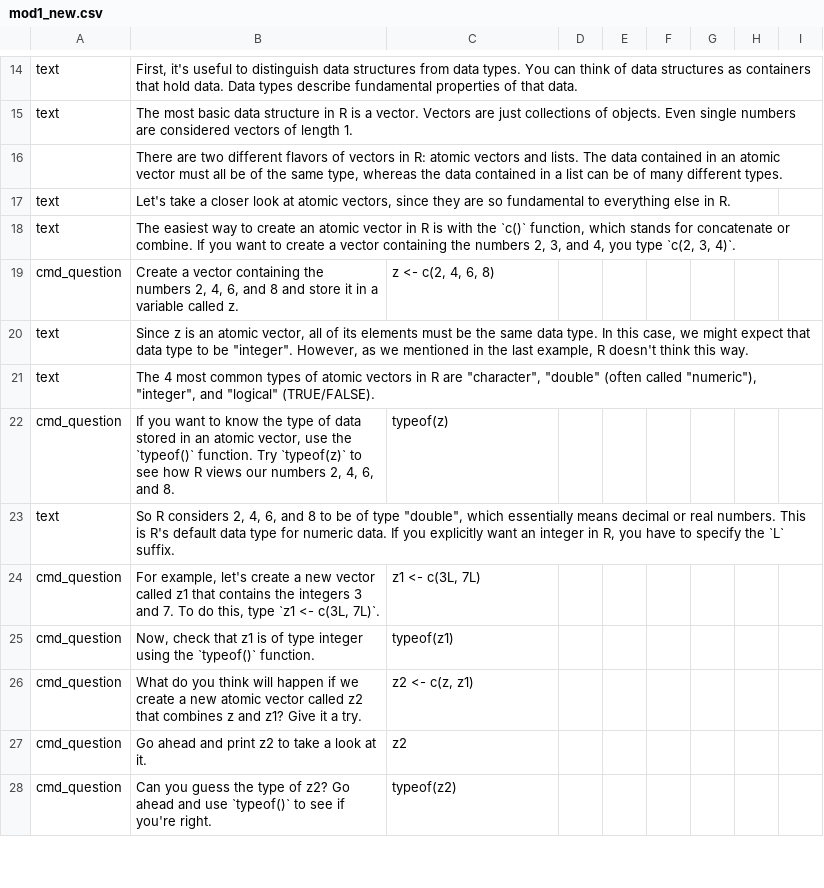
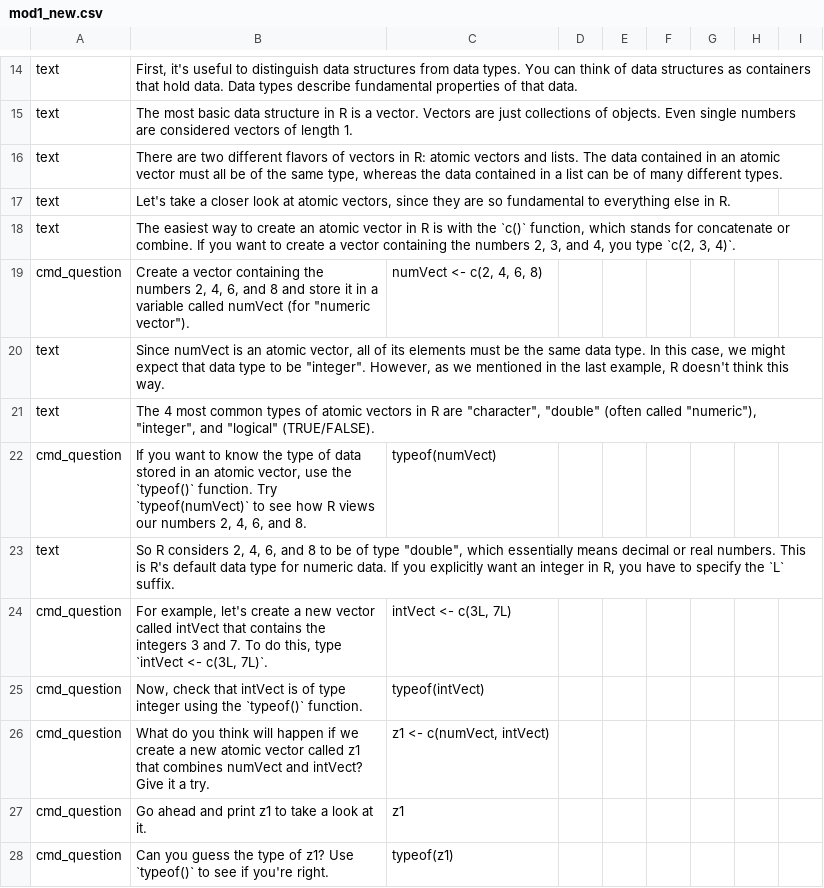
Before and after one commit to swirldev/swirl, a CSV file: data/Courses/Intro to R/module1/mod1_new.csv, drawn as a sheet; only a part is shown, gaps mark what is left out; the diff covers the shown part only.

```diff
--- a/data/Courses/Intro to R/module1/mod1_new.csv
+++ b/data/Courses/Intro to R/module1/mod1_new.csv
@@ -15,14 +15,14 @@ text,"First, it's useful to distinguish data structures from data types. You can
 text,The most basic data structure in R is a vector. Vectors are just collections of objects. Even single numbers are considered vectors of length 1.,,,,,,,
-,"There are two different flavors of vectors in R: atomic vectors and lists. The data contained in an atomic vector must all be of the same type, whereas the data contained in a list can be of many different types.",,,,,,,
+text,"There are two different flavors of vectors in R: atomic vectors and lists. The data contained in an atomic vector must all be of the same type, whereas the data contained in a list can be of many different types.",,,,,,,
 text,"Let's take a closer look at atomic vectors, since they are so fundamental to everything else in R.",,,,,,,
 text,"The easiest way to create an atomic vector in R is with the `c()` function, which stands for concatenate or combine. If you want to create a vector containing the numbers 2, 3, and 4, you type `c(2, 3, 4)`.",,,,,,,
-cmd_question,"Create a vector containing the numbers 2, 4, 6, and 8 and store it in a variable called z.","z <- c(2, 4, 6, 8)",,,,,,
-text,"Since z is an atomic vector, all of its elements must be the same data type. In this case, we might expect that data type to be ""integer"". However, as we mentioned in the last example, R doesn't think this way.",,,,,,,
+cmd_question,"Create a vector containing the numbers 2, 4, 6, and 8 and store it in a variable called numVect (for ""numeric vector"").","numVect <- c(2, 4, 6, 8)",,,,,,
+text,"Since numVect is an atomic vector, all of its elements must be the same data type. In this case, we might expect that data type to be ""integer"". However, as we mentioned in the last example, R doesn't think this way.",,,,,,,
 text,"The 4 most common types of atomic vectors in R are ""character"", ""double"" (often called ""numeric""), ""integer"", and ""logical"" (TRUE/FALSE).",,,,,,,
-cmd_question,"If you want to know the type of data stored in an atomic vector, use the `typeof()` function. Try `typeof(z)` to see how R views our numbers 2, 4, 6, and 8.",typeof(z),,,,,,
+cmd_question,"If you want to know the type of data stored in an atomic vector, use the `typeof()` function. Try `typeof(numVect)` to see how R views our numbers 2, 4, 6, and 8.",typeof(numVect),,,,,,
 text,"So R considers 2, 4, 6, and 8 to be of type ""double"", which essentially means decimal or real numbers. This is R's default data type for numeric data. If you explicitly want an integer in R, you have to specify the `L` suffix.",,,,,,,
-cmd_question,"For example, let's create a new vector called z1 that contains the integers 3 and 7. To do this, type `z1 <- c(3L, 7L)`.","z1 <- c(3L, 7L)",,,,,,
-cmd_question,"Now, check that z1 is of type integer using the `typeof()` function.",typeof(z1),,,,,,
-cmd_question,What do you think will happen if we create a new atomic vector called z2 that combines z and z1? Give it a try.,"z2 <- c(z, z1)",,,,,,
-cmd_question,Go ahead and print z2 to take a look at it.,z2,,,,,,
-cmd_question,Can you guess the type of z2? Go ahead and use `typeof()` to see if you're right.,typeof(z2),,,,,,
+cmd_question,"For example, let's create a new vector called intVect that contains the integers 3 and 7. To do this, type `intVect <- c(3L, 7L)`.","intVect <- c(3L, 7L)",,,,,,
+cmd_question,"Now, check that intVect is of type integer using the `typeof()` function.",typeof(intVect),,,,,,
+cmd_question,What do you think will happen if we create a new atomic vector called z1 that combines numVect and intVect? Give it a try.,"z1 <- c(numVect, intVect)",,,,,,
+cmd_question,Go ahead and print z1 to take a look at it.,z1,,,,,,
+cmd_question,Can you guess the type of z1? Use `typeof()` to see if you're right.,typeof(z1),,,,,,
```
Also changed, not shown: 10 added rows, 1 removed row and 15 edited cells elsewhere in this file, 1 other file.
